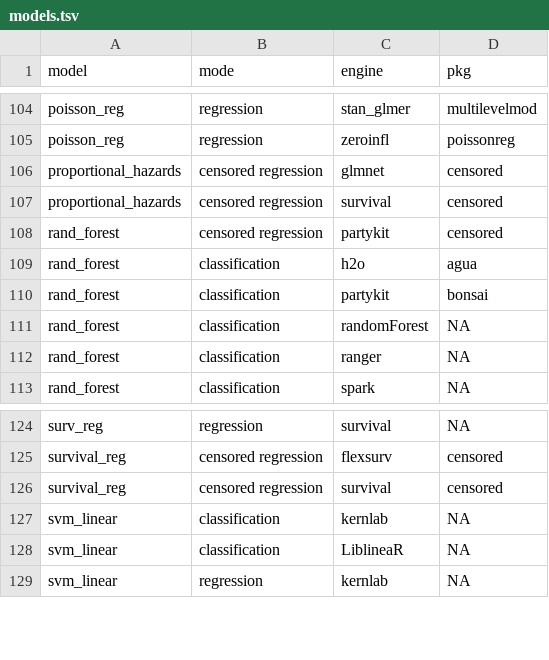
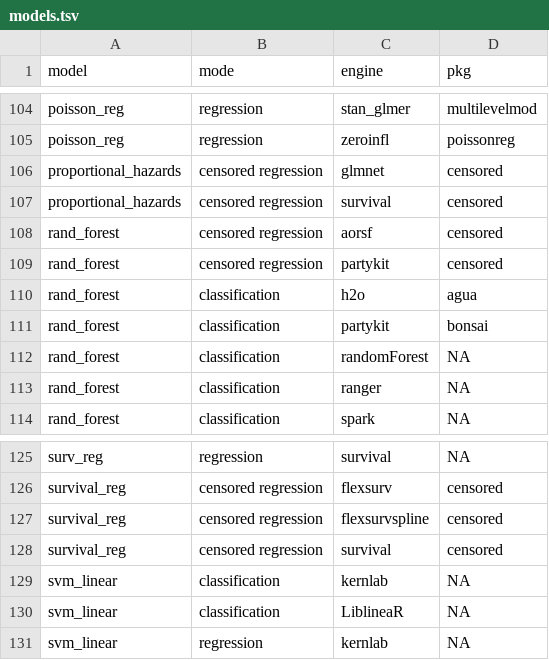
Before and after one commit to cran/parsnip, a TSV file: inst/models.tsv, drawn as a sheet; only a part is shown, gaps mark what is left out.

```diff
--- a/inst/models.tsv
+++ b/inst/models.tsv
@@ -107,2 +107,3 @@
 "proportional_hazards"	"censored regression"	"survival"	"censored"
+"rand_forest"	"censored regression"	"aorsf"	"censored"
 "rand_forest"	"censored regression"	"partykit"	"censored"
@@ -125,2 +126,3 @@
 "survival_reg"	"censored regression"	"flexsurv"	"censored"
+"survival_reg"	"censored regression"	"flexsurvspline"	"censored"
 "survival_reg"	"censored regression"	"survival"	"censored"
```
Also changed, not shown: 27 other files.
